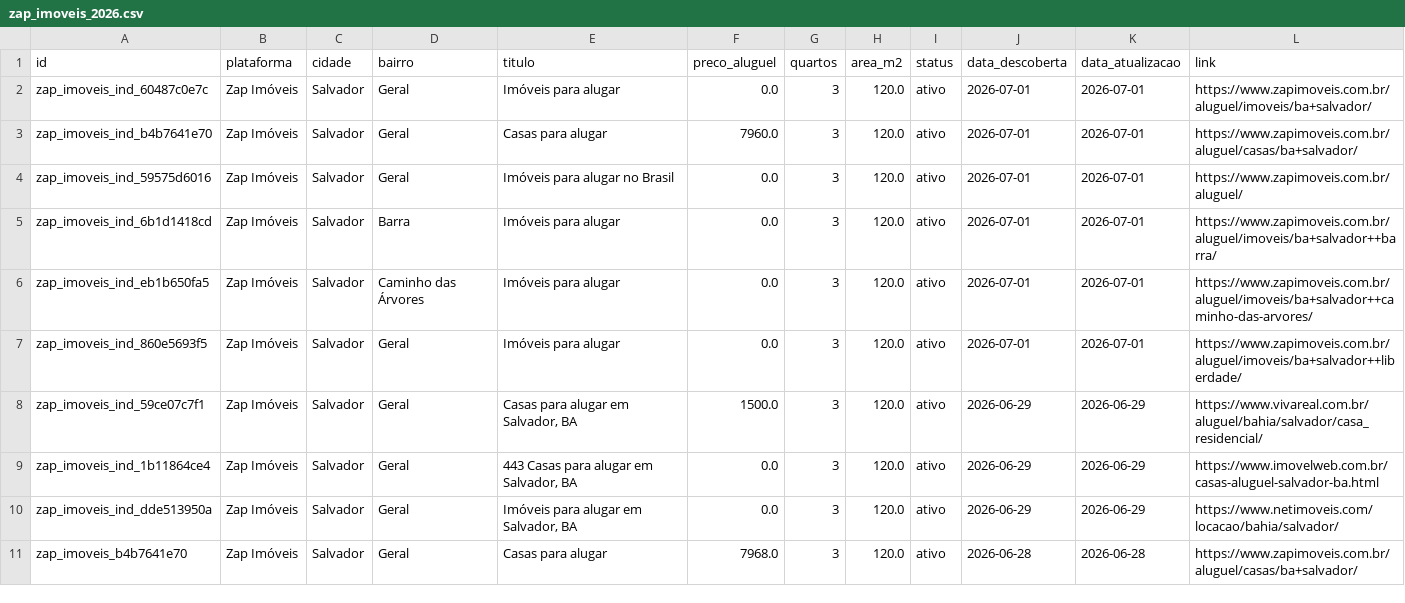
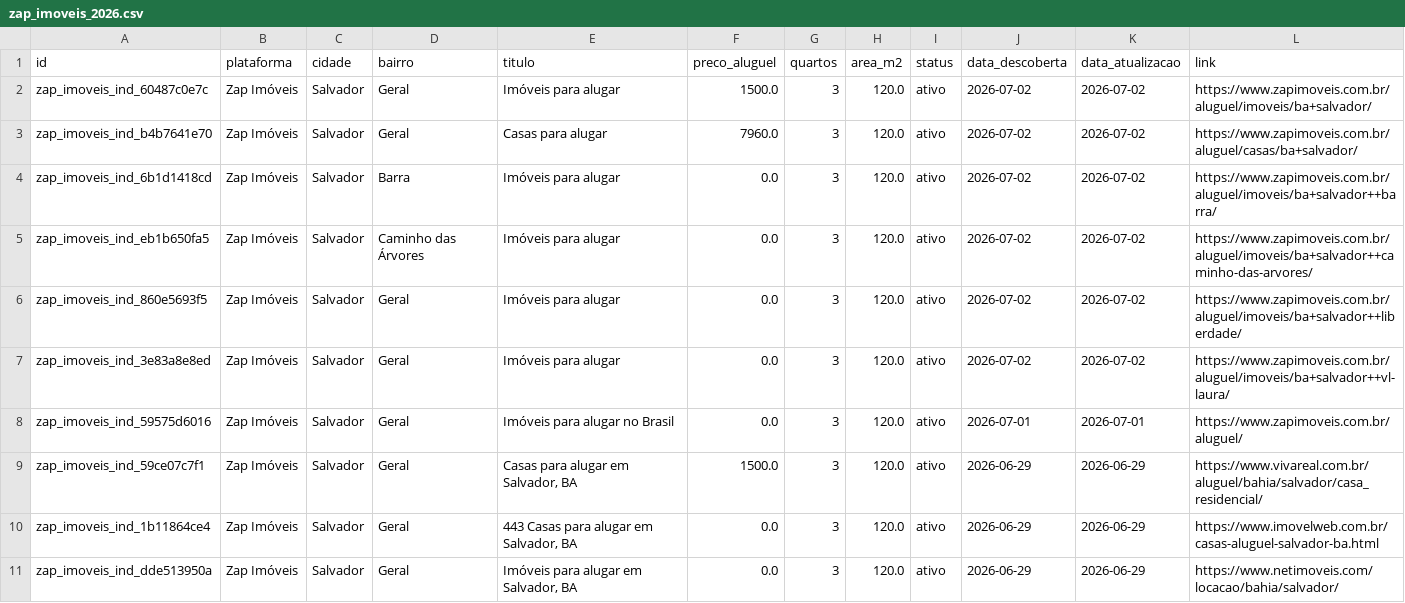
Before and after one commit to yuriluna85/aluguel-salvador, a CSV file: data/zap_imoveis_2026.csv, drawn as a sheet; only a part is shown; the shorter side is filled out with more unchanged rows.

```diff
--- a/data/zap_imoveis_2026.csv
+++ b/data/zap_imoveis_2026.csv
@@ -1,8 +1,9 @@
 id,plataforma,cidade,bairro,titulo,preco_aluguel,quartos,area_m2,status,data_descoberta,data_atualizacao,link
-zap_imoveis_ind_60487c0e7c,Zap Imóveis,Salvador,Geral,Imóveis para alugar,0.0,3,120.0,ativo,2026-07-01,2026-07-01,https://www.zapimoveis.com.br/aluguel/imoveis/ba+salvador/
-zap_imoveis_ind_b4b7641e70,Zap Imóveis,Salvador,Geral,Casas para alugar,7960.0,3,120.0,ativo,2026-07-01,2026-07-01,https://www.zapimoveis.com.br/aluguel/casas/ba+salvador/
+zap_imoveis_ind_60487c0e7c,Zap Imóveis,Salvador,Geral,Imóveis para alugar,1500.0,3,120.0,ativo,2026-07-02,2026-07-02,https://www.zapimoveis.com.br/aluguel/imoveis/ba+salvador/
+zap_imoveis_ind_b4b7641e70,Zap Imóveis,Salvador,Geral,Casas para alugar,7960.0,3,120.0,ativo,2026-07-02,2026-07-02,https://www.zapimoveis.com.br/aluguel/casas/ba+salvador/
+zap_imoveis_ind_6b1d1418cd,Zap Imóveis,Salvador,Barra,Imóveis para alugar,0.0,3,120.0,ativo,2026-07-02,2026-07-02,https://www.zapimoveis.com.br/aluguel/imoveis/ba+salvador++barra/
+zap_imoveis_ind_eb1b650fa5,Zap Imóveis,Salvador,Caminho das Árvores,Imóveis para alugar,0.0,3,120.0,ativo,2026-07-02,2026-07-02,https://www.zapimoveis.com.br/aluguel/imoveis/ba+salvador++caminho-das-arvores/
+zap_imoveis_ind_860e5693f5,Zap Imóveis,Salvador,Geral,Imóveis para alugar,0.0,3,120.0,ativo,2026-07-02,2026-07-02,https://www.zapimoveis.com.br/aluguel/imoveis/ba+salvador++liberdade/
+zap_imoveis_ind_3e83a8e8ed,Zap Imóveis,Salvador,Geral,Imóveis para alugar,0.0,3,120.0,ativo,2026-07-02,2026-07-02,https://www.zapimoveis.com.br/aluguel/imoveis/ba+salvador++vl-laura/
 zap_imoveis_ind_59575d6016,Zap Imóveis,Salvador,Geral,Imóveis para alugar no Brasil,0.0,3,120.0,ativo,2026-07-01,2026-07-01,https://www.zapimoveis.com.br/aluguel/
-zap_imoveis_ind_6b1d1418cd,Zap Imóveis,Salvador,Barra,Imóveis para alugar,0.0,3,120.0,ativo,2026-07-01,2026-07-01,https://www.zapimoveis.com.br/aluguel/imoveis/ba+salvador++barra/
-zap_imoveis_ind_eb1b650fa5,Zap Imóveis,Salvador,Caminho das Árvores,Imóveis para alugar,0.0,3,120.0,ativo,2026-07-01,2026-07-01,https://www.zapimoveis.com.br/aluguel/imoveis/ba+salvador++caminho-das-arvores/
-zap_imoveis_ind_860e5693f5,Zap Imóveis,Salvador,Geral,Imóveis para alugar,0.0,3,120.0,ativo,2026-07-01,2026-07-01,https://www.zapimoveis.com.br/aluguel/imoveis/ba+salvador++liberdade/
 zap_imoveis_ind_59ce07c7f1,Zap Imóveis,Salvador,Geral,"Casas para alugar em Salvador, BA",1500.0,3,120.0,ativo,2026-06-29,2026-06-29,https://www.vivareal.com.br/aluguel/bahia/salvador/casa_residencial/
```
Also changed, not shown: data/olx_2026.csv, data/quintoandar_2026.csv, 3 other files.
